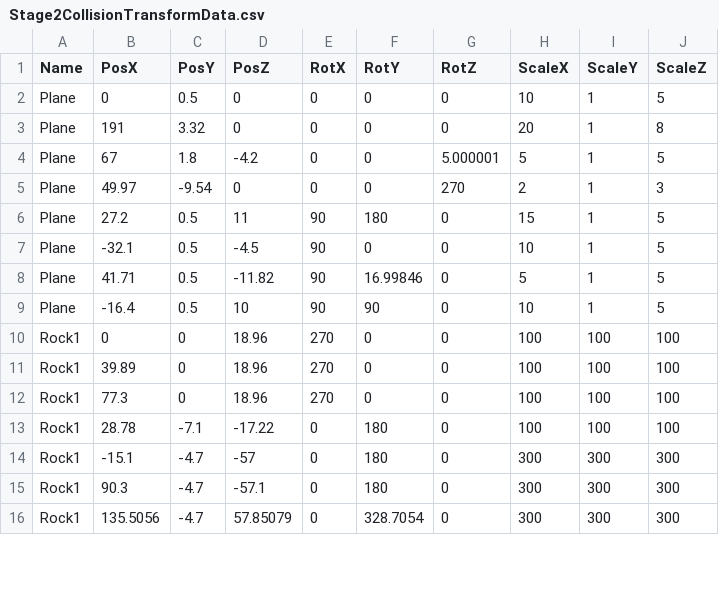
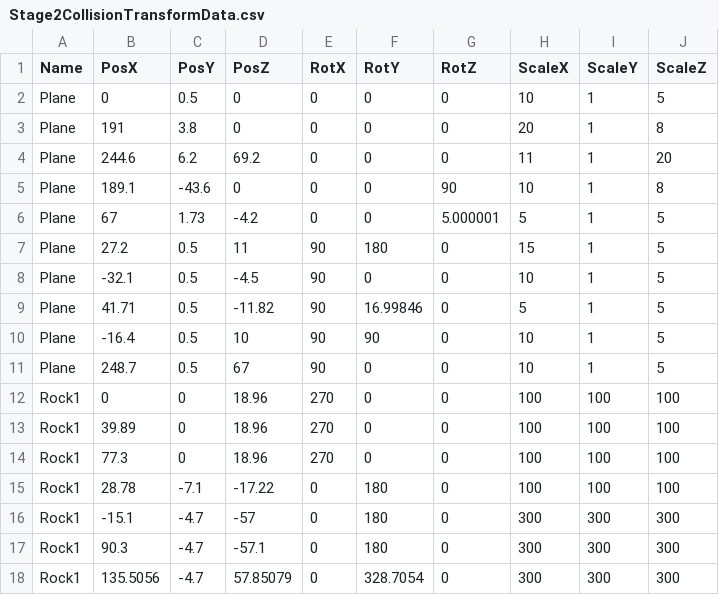
Before and after one commit to lovecap7/UnityEditer, a CSV file: MyUnityEditer/Assets/Stage2CollisionTransformData.csv, drawn as a sheet; only a part is shown; the diff covers the shown part only.

```diff
--- a/MyUnityEditer/Assets/Stage2CollisionTransformData.csv
+++ b/MyUnityEditer/Assets/Stage2CollisionTransformData.csv
@@ -2,5 +2,6 @@ Name,PosX,PosY,PosZ,RotX,RotY,RotZ,ScaleX,ScaleY,ScaleZ
 Plane,0,0.5,0,0,0,0,10,1,5
-Plane,191,3.32,0,0,0,0,20,1,8
-Plane,67,1.8,-4.2,0,0,5.000001,5,1,5
-Plane,49.97,-9.54,0,0,0,270,2,1,3
+Plane,191,3.8,0,0,0,0,20,1,8
+Plane,244.6,6.2,69.2,0,0,0,11,1,20
+Plane,189.1,-43.6,0,0,0,90,10,1,8
+Plane,67,1.73,-4.2,0,0,5.000001,5,1,5
 Plane,27.2,0.5,11,90,180,0,15,1,5
@@ -9,2 +10,3 @@ Plane,41.71,0.5,-11.82,90,16.99846,0,5,1,5
 Plane,-16.4,0.5,10,90,90,0,10,1,5
+Plane,248.7,0.5,67,90,0,0,10,1,5
 Rock1,0,0,18.96,270,0,0,100,100,100
```
Also changed, not shown: 13 added rows and 2 edited cells elsewhere in this file, MyUnityEditer/Assets/Stage2EventTransformData.csv, MyUnityEditer/Assets/Stage2TransformData.csv, 2 other files.
